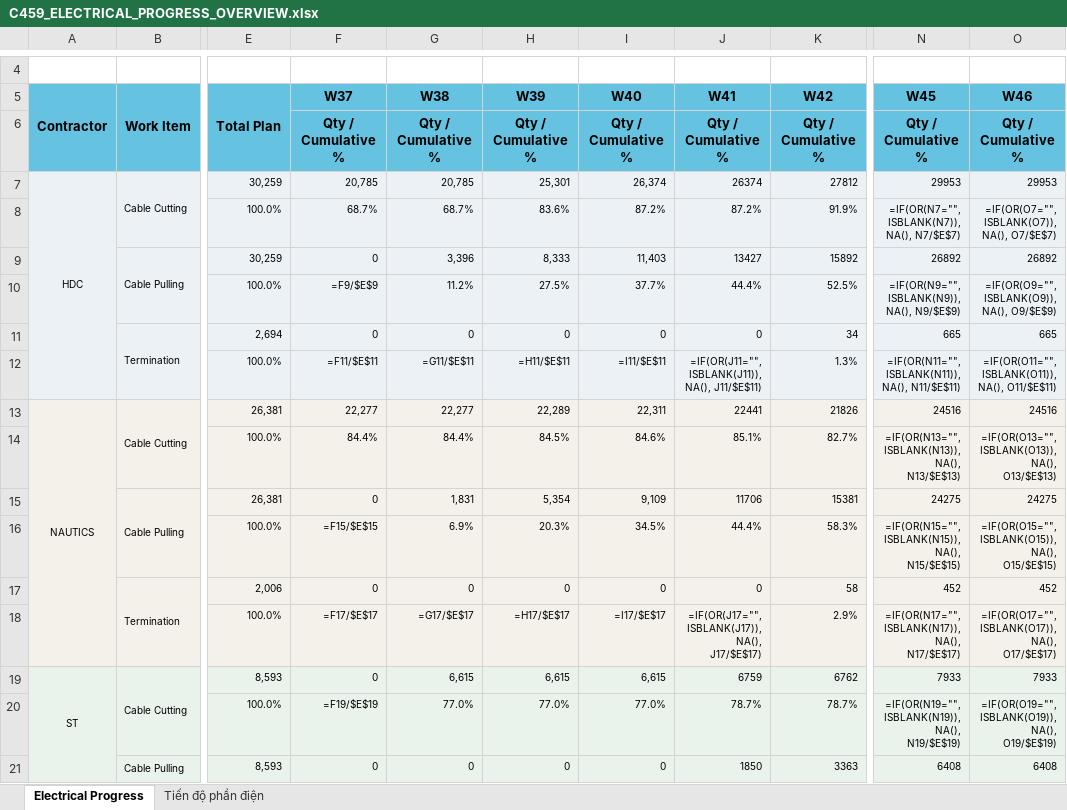
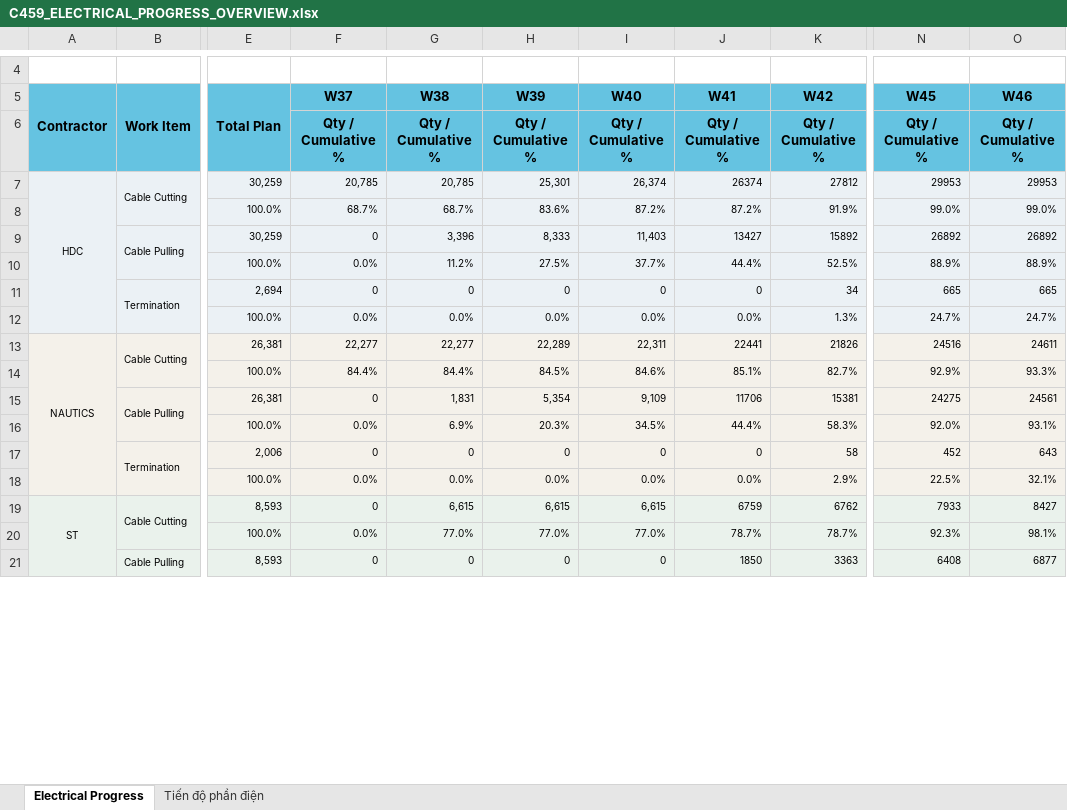
Before and after one commit to jayduy29/TSC80-Elec, an Excel workbook: C459_ELECTRICAL_PROGRESS_OVERVIEW.xlsx, sheet Electrical Progress, drawn as a sheet; only a part is shown, gaps mark what is left out; values as stored, in another font and other column widths than the file's, no borders; formulas without a stored value are shown as written; charts and pictures not drawn; the diff covers the shown part only; the diff names each change by its address in the sheet, - before the commit and + after, or states it on an @@ line.

```diff
--- a/C459_ELECTRICAL_PROGRESS_OVERVIEW.xlsx (sheet Electrical Progress)
+++ b/C459_ELECTRICAL_PROGRESS_OVERVIEW.xlsx (sheet Electrical Progress)
-N8 (W45): =IF(OR(N7="", ISBLANK(N7)), NA(), N7/$E$7)
+N8 (W45): 99.0%
-O8 (W46): =IF(OR(O7="", ISBLANK(O7)), NA(), O7/$E$7)
+O8 (W46): 99.0%
-F10 (W37): =F9/$E$9
+F10 (W37): 0.0%
-N10 (W45): =IF(OR(N9="", ISBLANK(N9)), NA(), N9/$E$9)
+N10 (W45): 88.9%
-O10 (W46): =IF(OR(O9="", ISBLANK(O9)), NA(), O9/$E$9)
+O10 (W46): 88.9%
-F12 (W37): =F11/$E$11
+F12 (W37): 0.0%
-G12 (W38): =G11/$E$11
+G12 (W38): 0.0%
-H12 (W39): =H11/$E$11
+H12 (W39): 0.0%
-I12 (W40): =I11/$E$11
+I12 (W40): 0.0%
-J12 (W41): =IF(OR(J11="", ISBLANK(J11)), NA(), J11/$E$11)
+J12 (W41): 0.0%
-N12 (W45): =IF(OR(N11="", ISBLANK(N11)), NA(), N11/$E$11)
+N12 (W45): 24.7%
-O12 (W46): =IF(OR(O11="", ISBLANK(O11)), NA(), O11/$E$11)
+O12 (W46): 24.7%
-O13 (W46): 24516
+O13 (W46): 24611
-N14 (W45): =IF(OR(N13="", ISBLANK(N13)), NA(), N13/$E$13)
+N14 (W45): 92.9%
-O14 (W46): =IF(OR(O13="", ISBLANK(O13)), NA(), O13/$E$13)
+O14 (W46): 93.3%
-O15 (W46): 24275
+O15 (W46): 24561
-F16 (W37): =F15/$E$15
+F16 (W37): 0.0%
-N16 (W45): =IF(OR(N15="", ISBLANK(N15)), NA(), N15/$E$15)
+N16 (W45): 92.0%
-O16 (W46): =IF(OR(O15="", ISBLANK(O15)), NA(), O15/$E$15)
+O16 (W46): 93.1%
-O17 (W46): 452
+O17 (W46): 643
-F18 (W37): =F17/$E$17
+F18 (W37): 0.0%
-G18 (W38): =G17/$E$17
+G18 (W38): 0.0%
-H18 (W39): =H17/$E$17
+H18 (W39): 0.0%
-I18 (W40): =I17/$E$17
+I18 (W40): 0.0%
-J18 (W41): =IF(OR(J17="", ISBLANK(J17)), NA(), J17/$E$17)
+J18 (W41): 0.0%
-N18 (W45): =IF(OR(N17="", ISBLANK(N17)), NA(), N17/$E$17)
+N18 (W45): 22.5%
-O18 (W46): =IF(OR(O17="", ISBLANK(O17)), NA(), O17/$E$17)
+O18 (W46): 32.1%
-O19 (W46): 7933
+O19 (W46): 8427
-F20 (W37): =F19/$E$19
+F20 (W37): 0.0%
-N20 (W45): =IF(OR(N19="", ISBLANK(N19)), NA(), N19/$E$19)
+N20 (W45): 92.3%
-O20 (W46): =IF(OR(O19="", ISBLANK(O19)), NA(), O19/$E$19)
+O20 (W46): 98.1%
-O21 (W46): 6408
+O21 (W46): 6877
```
Also changed, not shown: 25 edited cells elsewhere in this sheet, sheet Tiến độ phần điện, 5 other files.
